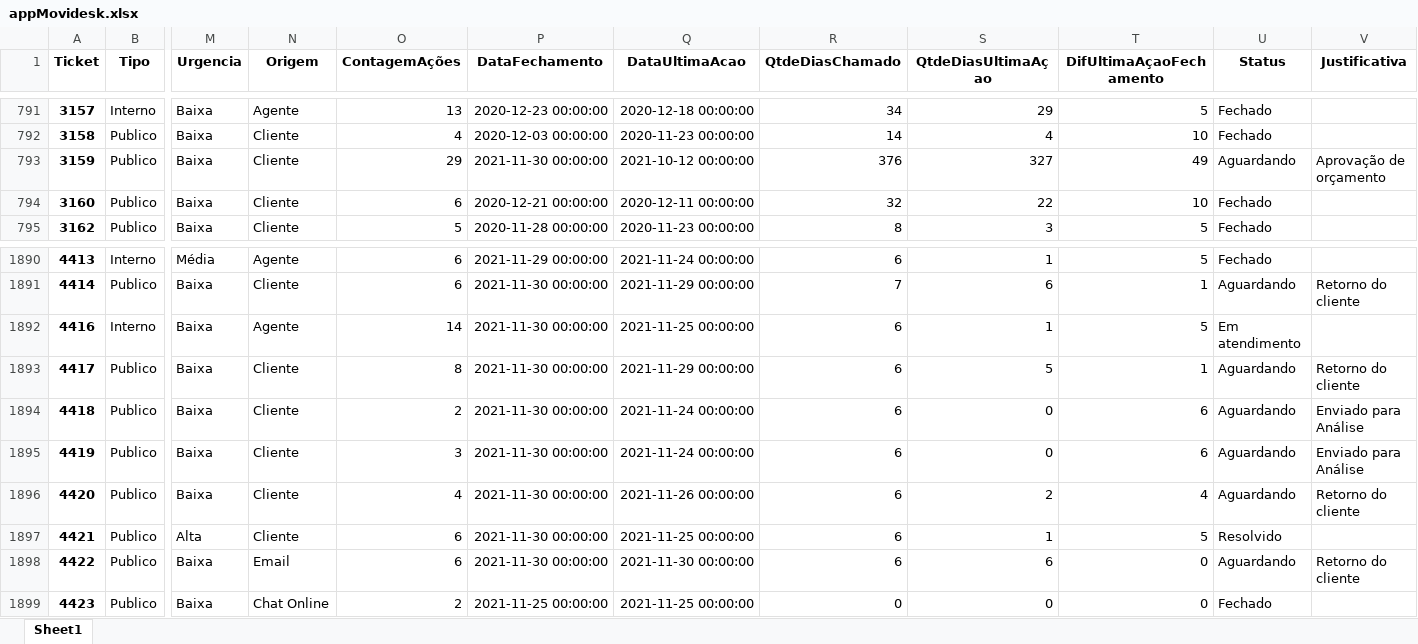
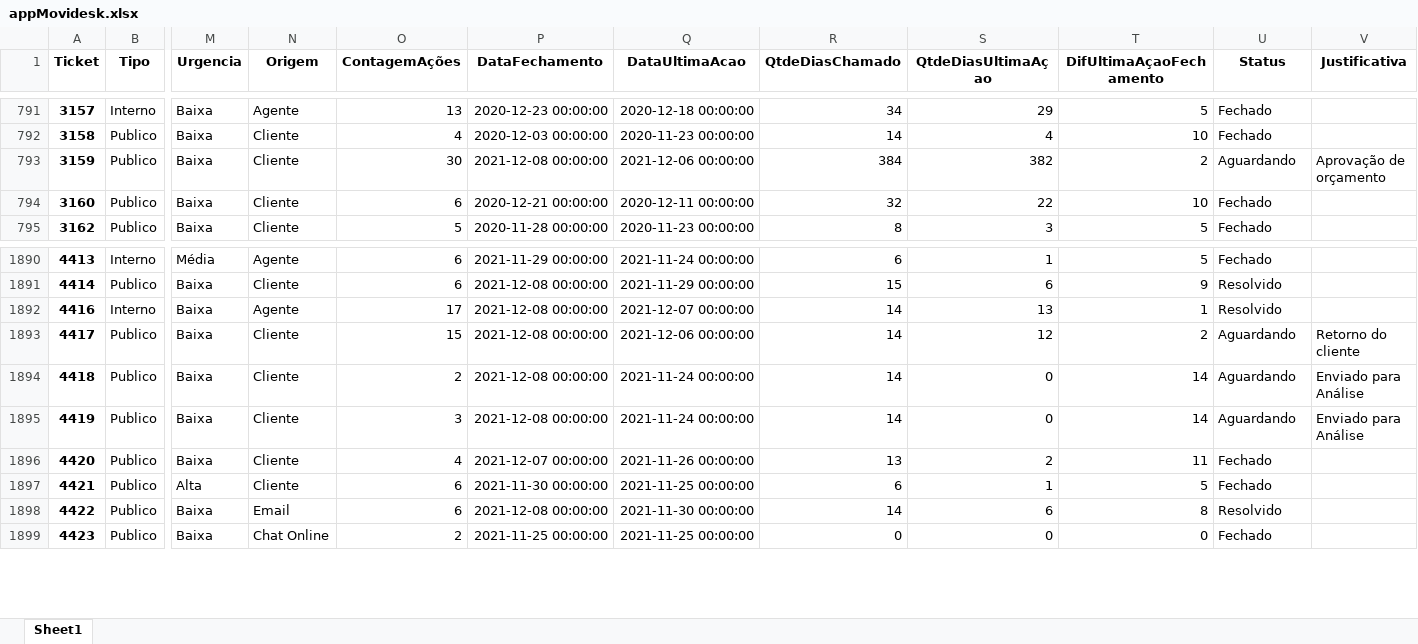
Before and after one commit to allanbraquiel/st_Movidesk_app, an Excel workbook: files/appMovidesk.xlsx, sheet Sheet1, drawn as a sheet; only a part is shown, gaps mark what is left out; values as stored, in another font and other column widths than the file's, no borders; the diff covers the shown part only; the diff names each change by its address in the sheet, - before the commit and + after, or states it on an @@ line.

```diff
--- a/files/appMovidesk.xlsx (sheet Sheet1)
+++ b/files/appMovidesk.xlsx (sheet Sheet1)
-O793 (ContagemAções): 29
+O793 (ContagemAções): 30
-P793 (DataFechamento): 2021-11-30 00:00:00
+P793 (DataFechamento): 2021-12-08 00:00:00
-Q793 (DataUltimaAcao): 2021-10-12 00:00:00
+Q793 (DataUltimaAcao): 2021-12-06 00:00:00
-R793 (QtdeDiasChamado): 376
+R793 (QtdeDiasChamado): 384
-S793 (QtdeDiasUltimaAçao): 327
+S793 (QtdeDiasUltimaAçao): 382
-T793 (DifUltimaAçaoFechamento): 49
+T793 (DifUltimaAçaoFechamento): 2
-P1891:P1895 (DataFechamento): 2021-11-30 00:00:00
+P1891:P1895 (DataFechamento): 2021-12-08 00:00:00
-R1891 (QtdeDiasChamado): 7
+R1891 (QtdeDiasChamado): 15
-T1891 (DifUltimaAçaoFechamento): 1
+T1891 (DifUltimaAçaoFechamento): 9
-U1891 (Status): Aguardando
+U1891 (Status): Resolvido
-V1891 (Justificativa): Retorno do cliente
+V1891 (Justificativa): (empty)
-O1892 (ContagemAções): 14
+O1892 (ContagemAções): 17
-Q1892 (DataUltimaAcao): 2021-11-25 00:00:00
+Q1892 (DataUltimaAcao): 2021-12-07 00:00:00
-R1892:R1895 (QtdeDiasChamado): 6
+R1892:R1895 (QtdeDiasChamado): 14
-S1892 (QtdeDiasUltimaAçao): 1
+S1892 (QtdeDiasUltimaAçao): 13
-T1892 (DifUltimaAçaoFechamento): 5
+T1892 (DifUltimaAçaoFechamento): 1
-U1892 (Status): Em atendimento
+U1892 (Status): Resolvido
-O1893 (ContagemAções): 8
+O1893 (ContagemAções): 15
-Q1893 (DataUltimaAcao): 2021-11-29 00:00:00
+Q1893 (DataUltimaAcao): 2021-12-06 00:00:00
-S1893 (QtdeDiasUltimaAçao): 5
+S1893 (QtdeDiasUltimaAçao): 12
-T1893 (DifUltimaAçaoFechamento): 1
+T1893 (DifUltimaAçaoFechamento): 2
-T1894:T1895 (DifUltimaAçaoFechamento): 6
+T1894:T1895 (DifUltimaAçaoFechamento): 14
-P1896 (DataFechamento): 2021-11-30 00:00:00
+P1896 (DataFechamento): 2021-12-07 00:00:00
-R1896 (QtdeDiasChamado): 6
+R1896 (QtdeDiasChamado): 13
-T1896 (DifUltimaAçaoFechamento): 4
+T1896 (DifUltimaAçaoFechamento): 11
-U1896 (Status): Aguardando
+U1896 (Status): Fechado
-V1896 (Justificativa): Retorno do cliente
+V1896 (Justificativa): (empty)
-U1897 (Status): Resolvido
+U1897 (Status): Fechado
-P1898 (DataFechamento): 2021-11-30 00:00:00
+P1898 (DataFechamento): 2021-12-08 00:00:00
-R1898 (QtdeDiasChamado): 6
+R1898 (QtdeDiasChamado): 14
-T1898 (DifUltimaAçaoFechamento): 0
+T1898 (DifUltimaAçaoFechamento): 8
-U1898 (Status): Aguardando
+U1898 (Status): Resolvido
-V1898 (Justificativa): Retorno do cliente
+V1898 (Justificativa): (empty)
```
Also changed, not shown: 28 added rows and 939 edited cells elsewhere in this sheet, 2 other files.
